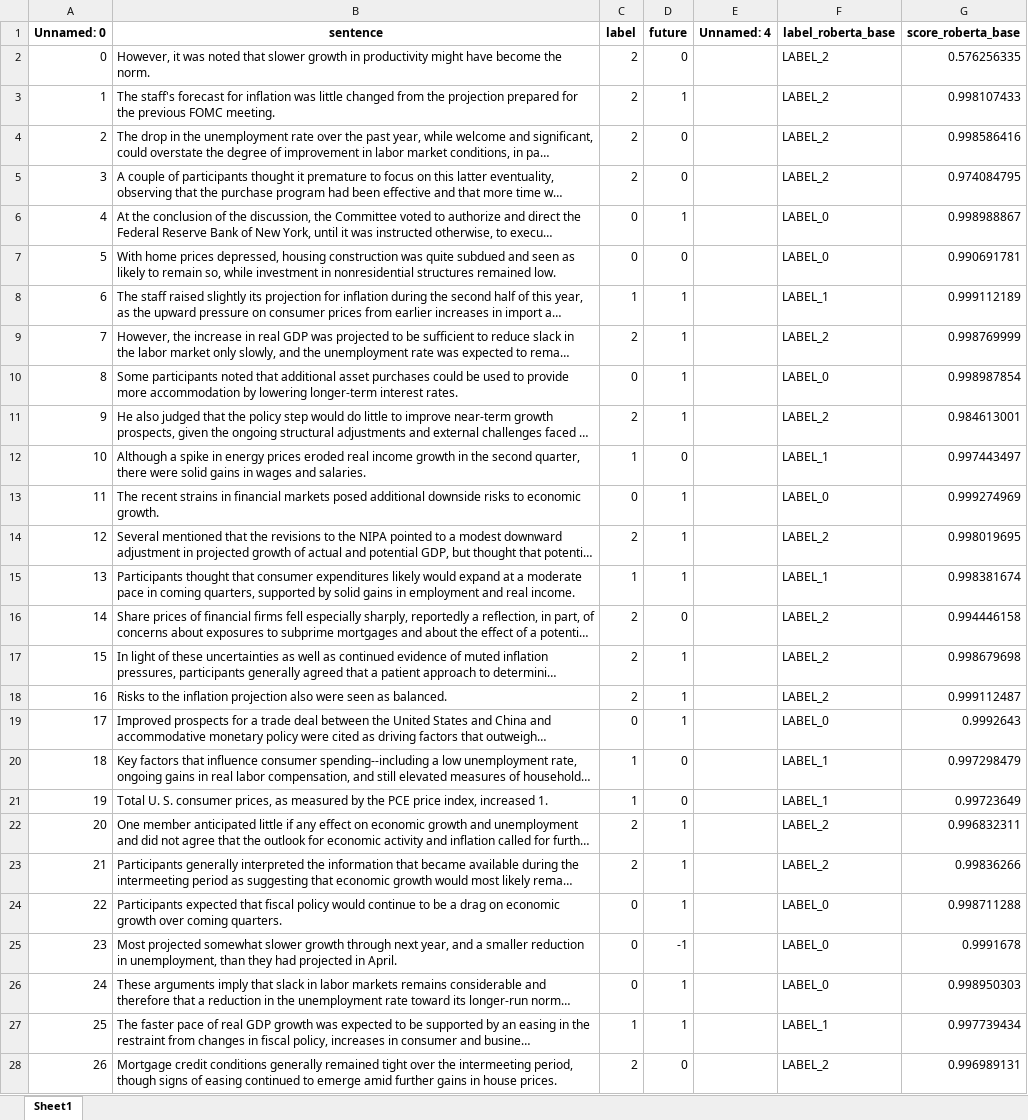
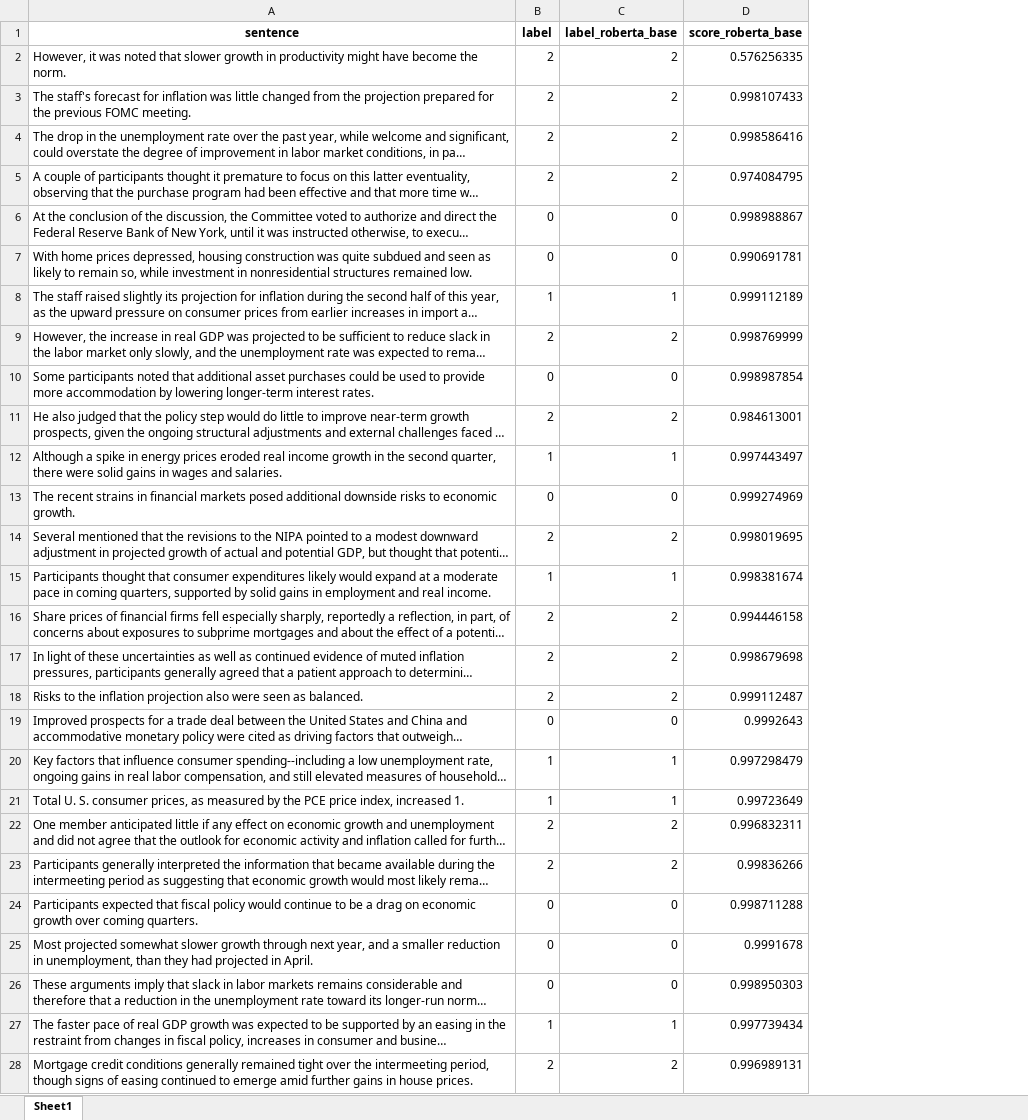
Before and after one commit to gtfintechlab/fomc-hawkish-dovish, an Excel workbook: diagnose_model/diagnose_label.xlsx, sheet Sheet1, drawn as a sheet; only a part is shown; long unchanged cells end in …; values as stored, in another font and other column widths than the file's, no borders; removed rows and columns are numbered as before the commit, all else as after; the diff covers the shown part only; the diff names each change by its address in the sheet, - before the commit and + after, or states it on an @@ line.

```diff
--- a/diagnose_model/diagnose_label.xlsx (sheet Sheet1)
+++ b/diagnose_model/diagnose_label.xlsx (sheet Sheet1)
-column A (Unnamed: 0), rows 2-28: 0 | 1 | 2 | 3 | 4 | 5 | 6 | 7 | 8 | 9 | 10 | 11 | 12 | 13 | 14 | 15 | 16 | 17 | 18 | 19 | 20 | 21 | 22 | 23 | 24 | 25 | 26
-column D (future), rows 2-28: 0 | 1 | 0 | 0 | 1 | 0 | 1 | 1 | 1 | 1 | 0 | 1 | 1 | 1 | 0 | 1 | 1 | 1 | 0 | 0 | 1 | 1 | 1 | -1 | 1 | 1 | 0
-column E (Unnamed: 4), empty
-C2:C5 (label_roberta_base): LABEL_2
+C2:C5 (label_roberta_base): 2
-C6:C7 (label_roberta_base): LABEL_0
+C6:C7 (label_roberta_base): 0
-C8 (label_roberta_base): LABEL_1
+C8 (label_roberta_base): 1
-C9 (label_roberta_base): LABEL_2
+C9 (label_roberta_base): 2
-C10 (label_roberta_base): LABEL_0
+C10 (label_roberta_base): 0
-C11 (label_roberta_base): LABEL_2
+C11 (label_roberta_base): 2
-C12 (label_roberta_base): LABEL_1
+C12 (label_roberta_base): 1
-C13 (label_roberta_base): LABEL_0
+C13 (label_roberta_base): 0
-C14 (label_roberta_base): LABEL_2
+C14 (label_roberta_base): 2
-C15 (label_roberta_base): LABEL_1
+C15 (label_roberta_base): 1
-C16:C18 (label_roberta_base): LABEL_2
+C16:C18 (label_roberta_base): 2
-C19 (label_roberta_base): LABEL_0
+C19 (label_roberta_base): 0
-C20:C21 (label_roberta_base): LABEL_1
+C20:C21 (label_roberta_base): 1
-C22:C23 (label_roberta_base): LABEL_2
+C22:C23 (label_roberta_base): 2
-C24:C26 (label_roberta_base): LABEL_0
+C24:C26 (label_roberta_base): 0
-C27 (label_roberta_base): LABEL_1
+C27 (label_roberta_base): 1
-C28 (label_roberta_base): LABEL_2
+C28 (label_roberta_base): 2
```
Also changed, not shown: 973 edited cells elsewhere in this sheet, 2 other files.
